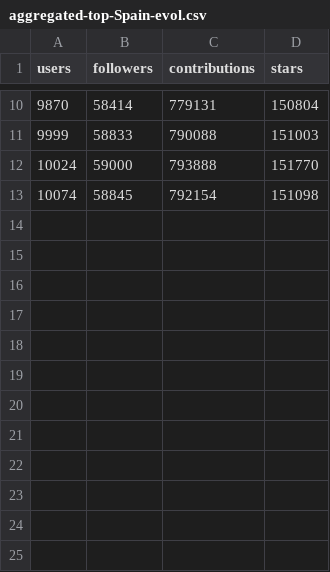
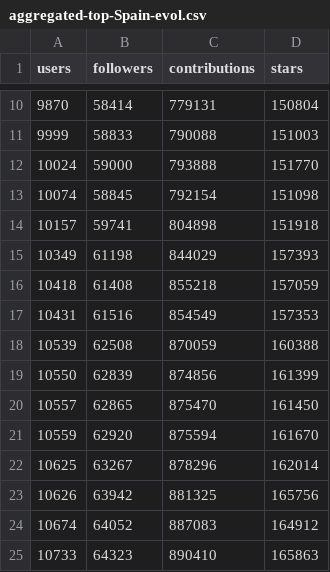
Before and after one commit to JJ/top-github-users-data, a CSV file: data/processed/aggregated-top-Spain-evol.csv, drawn as a sheet; only a part is shown, gaps mark what is left out; the diff names each change by its address in the sheet, - before the commit and + after, or states it on an @@ line.

Commit message:
Adds new report with evolution of users

```diff
--- a/data/processed/aggregated-top-Spain-evol.csv
+++ b/data/processed/aggregated-top-Spain-evol.csv
+row 14: 10157 | 59741 | 804898 | 151918
+row 15: 10349 | 61198 | 844029 | 157393
+row 16: 10418 | 61408 | 855218 | 157059
+row 17: 10431 | 61516 | 854549 | 157353
+row 18: 10539 | 62508 | 870059 | 160388
+row 19: 10550 | 62839 | 874856 | 161399
+row 20: 10557 | 62865 | 875470 | 161450
+row 21: 10559 | 62920 | 875594 | 161670
+row 22: 10625 | 63267 | 878296 | 162014
+row 23: 10626 | 63942 | 881325 | 165756
+row 24: 10674 | 64052 | 887083 | 164912
+row 25: 10733 | 64323 | 890410 | 165863
```
Also changed, not shown: 1 other file.
